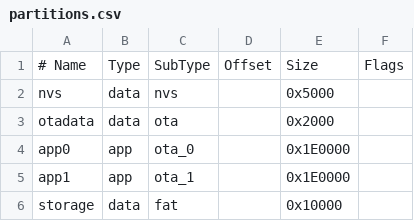
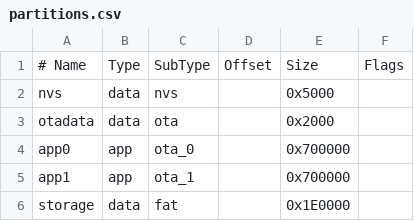
Before and after one commit to wklzz/hoverboard-firmware-hack-FOC, a CSV file: esp32/partitions.csv, drawn as a sheet.

Commit message:
opt(esp32): expand partitions for 16MB flash

```diff
--- a/esp32/partitions.csv
+++ b/esp32/partitions.csv
@@ -3,4 +3,4 @@ nvs,      data, nvs,     ,        0x5000
 otadata,  data, ota,     ,        0x2000
-app0,     app,  ota_0,   ,        0x1E0000
-app1,     app,  ota_1,   ,        0x1E0000
-storage,  data, fat,     ,        0x10000
+app0,     app,  ota_0,   ,        0x700000
+app1,     app,  ota_1,   ,        0x700000
+storage,  data, fat,     ,        0x1E0000
```
